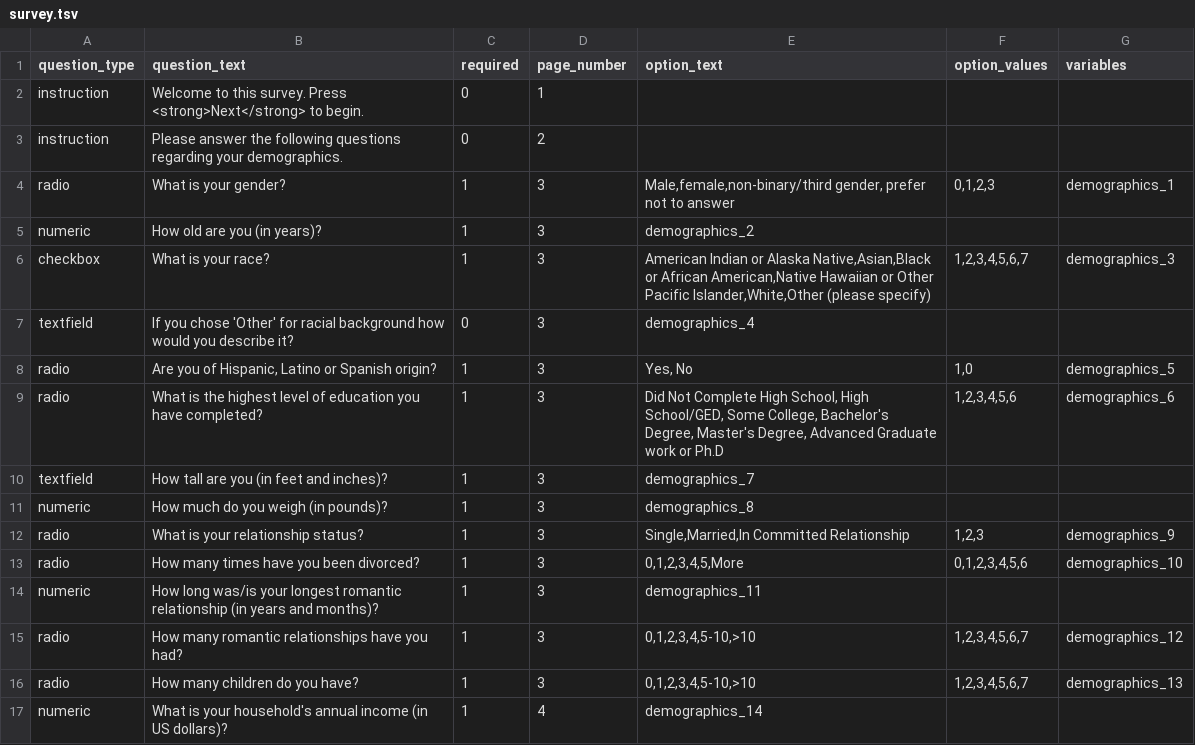
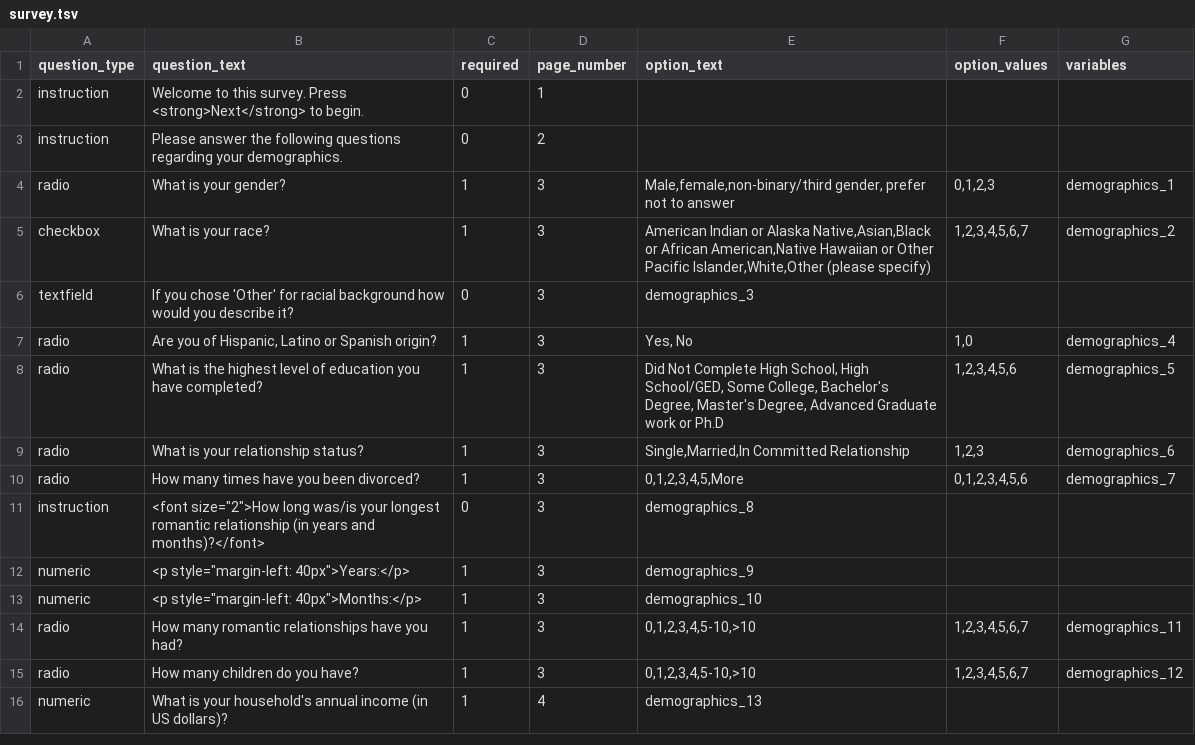
Before and after one commit to expfactory/expfactory-surveys, a TSV file: demographics_survey__dartmouth/survey.tsv, drawn as a sheet; only a part is shown; the diff covers the shown part only.

Commit message:
dartmouth survey

```diff
--- a/demographics_survey__dartmouth/survey.tsv
+++ b/demographics_survey__dartmouth/survey.tsv
@@ -4,14 +4,13 @@ instruction	Please answer the following questions regarding your demographics.	0
 radio	What is your gender?	1	3	Male,female,non-binary/third gender, prefer not to answer	0,1,2,3	demographics_1
-numeric	How old are you (in years)?	1	3	demographics_2
-checkbox	What is your race?	1	3	American Indian or Alaska Native,Asian,Black or African American,Native Hawaiian or Other Pacific Islander,White,Other (please specify)	1,2,3,4,5,6,7	demographics_3
-textfield	If you chose 'Other' for racial  background how would you describe it?	0	3	demographics_4
-radio	Are you of Hispanic, Latino or Spanish origin?	1	3	Yes, No	1,0	demographics_5
-radio	What is the highest level of education you have completed?	1	3	Did Not Complete High School, High School/GED, Some College, Bachelor's Degree, Master's Degree, Advanced Graduate work or Ph.D	1,2,3,4,5,6	demographics_6
-textfield	How tall are you (in feet and inches)?	1	3	demographics_7
-numeric	How much do you weigh (in pounds)?	1	3	demographics_8
-radio	What is your relationship status?	1	3	Single,Married,In Committed Relationship	1,2,3	demographics_9
-radio	How many times have you been divorced?	1	3	0,1,2,3,4,5,More	0,1,2,3,4,5,6	demographics_10
-numeric	How long was/is your longest romantic relationship (in years and months)?	1	3	demographics_11
-radio	How many romantic relationships have you had?	1	3	0,1,2,3,4,5-10,>10	1,2,3,4,5,6,7	demographics_12
-radio	How many children do you have?	1	3	0,1,2,3,4,5-10,>10	1,2,3,4,5,6,7	demographics_13
-numeric	What is your household's annual income (in US dollars)?	1	4	demographics_14
+checkbox	What is your race?	1	3	American Indian or Alaska Native,Asian,Black or African American,Native Hawaiian or Other Pacific Islander,White,Other (please specify)	1,2,3,4,5,6,7	demographics_2
+textfield	If you chose 'Other' for racial  background how would you describe it?	0	3	demographics_3
+radio	Are you of Hispanic, Latino or Spanish origin?	1	3	Yes, No	1,0	demographics_4
+radio	What is the highest level of education you have completed?	1	3	Did Not Complete High School, High School/GED, Some College, Bachelor's Degree, Master's Degree, Advanced Graduate work or Ph.D	1,2,3,4,5,6	demographics_5
+radio	What is your relationship status?	1	3	Single,Married,In Committed Relationship	1,2,3	demographics_6
+radio	How many times have you been divorced?	1	3	0,1,2,3,4,5,More	0,1,2,3,4,5,6	demographics_7
+instruction	<font size="2">How long was/is your longest romantic relationship (in years and months)?</font>	0	3	demographics_8
+numeric	<p style="margin-left: 40px">Years:</p>	1	3	demographics_9
+numeric	<p style="margin-left: 40px">Months:</p>	1	3	demographics_10
+radio	How many romantic relationships have you had?	1	3	0,1,2,3,4,5-10,>10	1,2,3,4,5,6,7	demographics_11
+radio	How many children do you have?	1	3	0,1,2,3,4,5-10,>10	1,2,3,4,5,6,7	demographics_12
+numeric	What is your household's annual income (in US dollars)?	1	4	demographics_13
```
Also changed, not shown: 19 edited cells elsewhere in this file, eating_screening__dartmouth/survey.tsv, reward_based_eating_drive_survey__dartmouth_baseline/survey.tsv, 7 other files.
